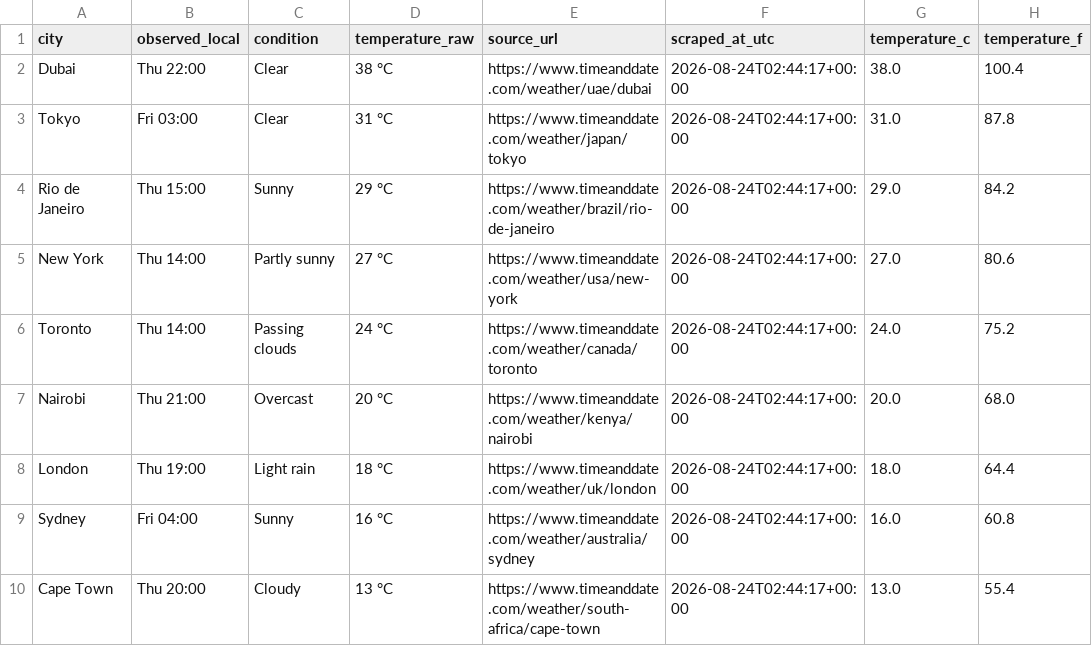
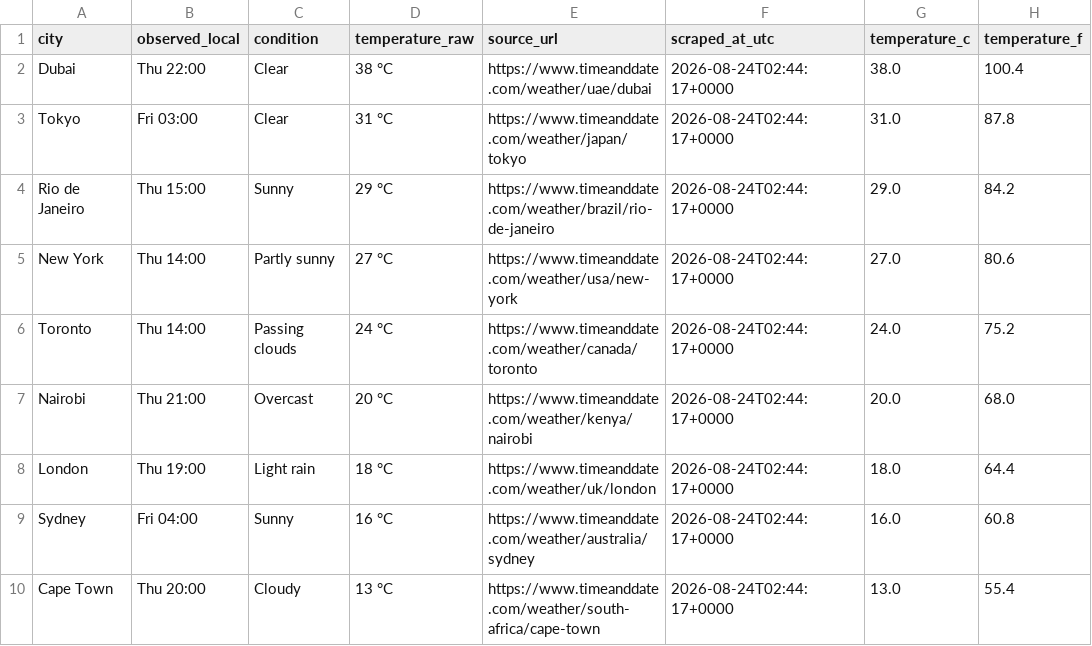
Before and after one commit to ornab74/ctd-capstone-weather, a CSV file: weather_clean.csv, drawn as a sheet; only a part is shown; the diff names each change by its address in the sheet, - before the commit and + after, or states it on an @@ line.

```diff
--- a/weather_clean.csv
+++ b/weather_clean.csv
-F2:F10 (scraped_at_utc): 2026-08-24T02:44:17+00:00
+F2:F10 (scraped_at_utc): 2026-08-24T02:44:17+0000
```
Also changed, not shown: 3 other files.
